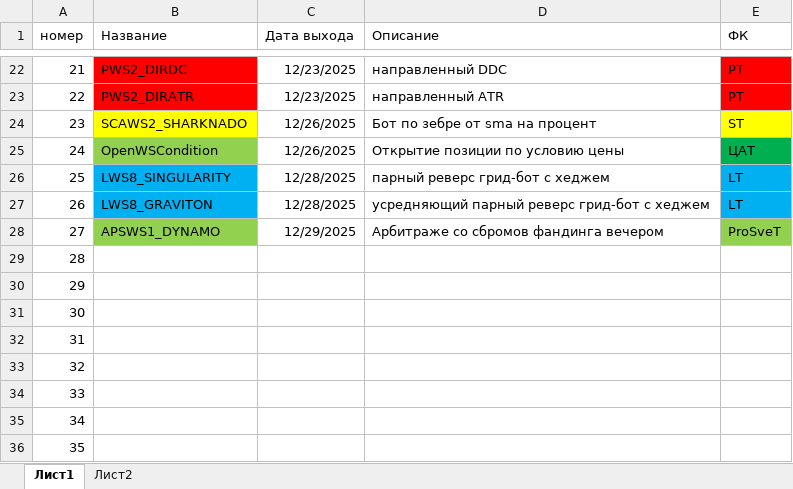
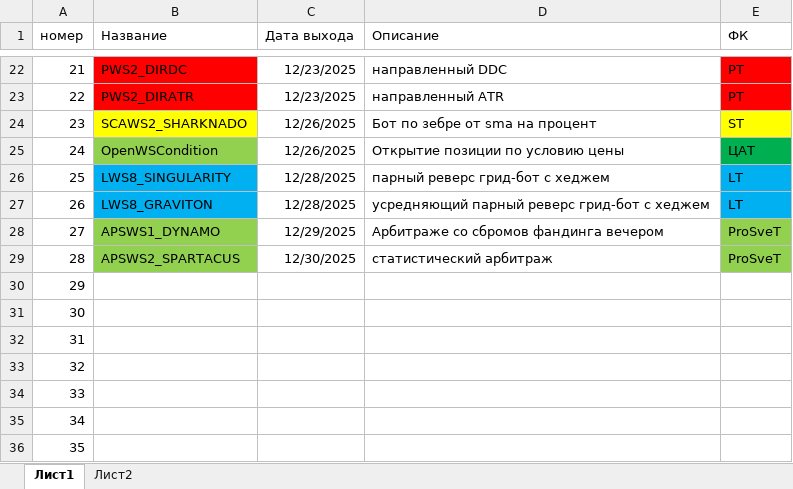
Before and after one commit to Anubis1Good/RichLaughter2, an Excel workbook: _other/ws_list.xlsx, sheet Лист1, drawn as a sheet; only a part is shown, gaps mark what is left out; values as stored, in another font and other column widths than the file's, no borders; the diff names each change by its address in the sheet, - before the commit and + after, or states it on an @@ line.

```diff
--- a/_other/ws_list.xlsx (sheet Лист1)
+++ b/_other/ws_list.xlsx (sheet Лист1)
-B29 (Название): (empty)
+B29 (Название): APSWS2_SPARTACUS
-B29 fill: none
+B29 fill: #92D050
-C29 (Дата выхода): (empty)
+C29 (Дата выхода): 12/30/2025
-D29 (Описание): (empty)
+D29 (Описание): статистический арбитраж
-E29 (ФК): (empty)
+E29 (ФК): ProSveT
-E29 fill: none
+E29 fill: #92D050
```
Also changed, not shown: _other/WeekPlan.xlsx, 6 other files.
